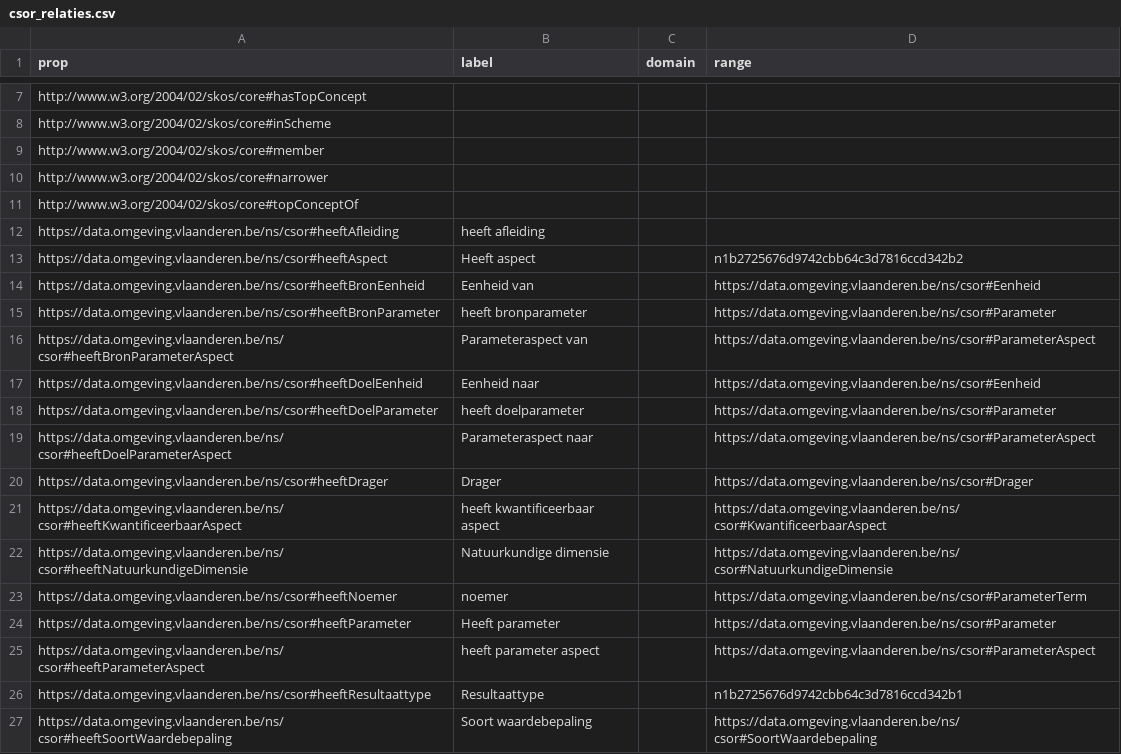
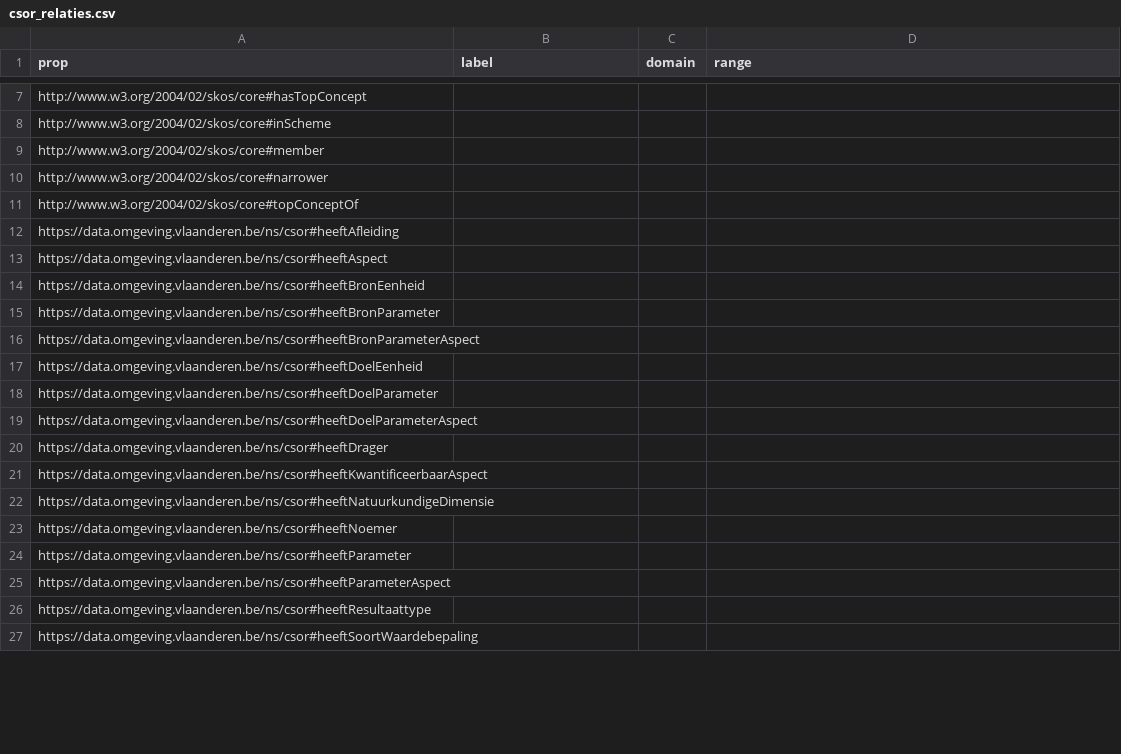
Before and after one commit to gezever/csor-testing, a CSV file: output/tables/csor_relaties.csv, drawn as a sheet; only a part is shown, gaps mark what is left out; the diff covers the shown part only.

```diff
--- a/output/tables/csor_relaties.csv
+++ b/output/tables/csor_relaties.csv
@@ -11,17 +11,17 @@ http://www.w3.org/2004/02/skos/core#narrower,,,
 http://www.w3.org/2004/02/skos/core#topConceptOf,,,
-https://data.omgeving.vlaanderen.be/ns/csor#heeftAfleiding,heeft afleiding,,
-https://data.omgeving.vlaanderen.be/ns/csor#heeftAspect,Heeft aspect,,n1b2725676d9742cbb64c3d7816ccd342b2
-https://data.omgeving.vlaanderen.be/ns/csor#heeftBronEenheid,Eenheid van,,https://data.omgeving.vlaanderen.be/ns/csor#Eenheid
-https://data.omgeving.vlaanderen.be/ns/csor#heeftBronParameter,heeft bronparameter,,https://data.omgeving.vlaanderen.be/ns/csor#Parameter
-https://data.omgeving.vlaanderen.be/ns/csor#heeftBronParameterAspect,Parameteraspect van,,https://data.omgeving.vlaanderen.be/ns/csor#ParameterAspect
-https://data.omgeving.vlaanderen.be/ns/csor#heeftDoelEenheid,Eenheid naar,,https://data.omgeving.vlaanderen.be/ns/csor#Eenheid
-https://data.omgeving.vlaanderen.be/ns/csor#heeftDoelParameter,heeft doelparameter,,https://data.omgeving.vlaanderen.be/ns/csor#Parameter
-https://data.omgeving.vlaanderen.be/ns/csor#heeftDoelParameterAspect,Parameteraspect naar,,https://data.omgeving.vlaanderen.be/ns/csor#ParameterAspect
-https://data.omgeving.vlaanderen.be/ns/csor#heeftDrager,Drager,,https://data.omgeving.vlaanderen.be/ns/csor#Drager
-https://data.omgeving.vlaanderen.be/ns/csor#heeftKwantificeerbaarAspect,heeft kwantificeerbaar aspect,,https://data.omgeving.vlaanderen.be/ns/csor#KwantificeerbaarAspect
-https://data.omgeving.vlaanderen.be/ns/csor#heeftNatuurkundigeDimensie,Natuurkundige dimensie,,https://data.omgeving.vlaanderen.be/ns/csor#NatuurkundigeDimensie
-https://data.omgeving.vlaanderen.be/ns/csor#heeftNoemer,noemer,,https://data.omgeving.vlaanderen.be/ns/csor#ParameterTerm
-https://data.omgeving.vlaanderen.be/ns/csor#heeftParameter,Heeft parameter,,https://data.omgeving.vlaanderen.be/ns/csor#Parameter
-https://data.omgeving.vlaanderen.be/ns/csor#heeftParameterAspect,heeft parameter aspect,,https://data.omgeving.vlaanderen.be/ns/csor#ParameterAspect
-https://data.omgeving.vlaanderen.be/ns/csor#heeftResultaattype,Resultaattype,,n1b2725676d9742cbb64c3d7816ccd342b1
-https://data.omgeving.vlaanderen.be/ns/csor#heeftSoortWaardebepaling,Soort waardebepaling,,https://data.omgeving.vlaanderen.be/ns/csor#SoortWaardebepaling
+https://data.omgeving.vlaanderen.be/ns/csor#heeftAfleiding,,,
+https://data.omgeving.vlaanderen.be/ns/csor#heeftAspect,,,
+https://data.omgeving.vlaanderen.be/ns/csor#heeftBronEenheid,,,
+https://data.omgeving.vlaanderen.be/ns/csor#heeftBronParameter,,,
+https://data.omgeving.vlaanderen.be/ns/csor#heeftBronParameterAspect,,,
+https://data.omgeving.vlaanderen.be/ns/csor#heeftDoelEenheid,,,
+https://data.omgeving.vlaanderen.be/ns/csor#heeftDoelParameter,,,
+https://data.omgeving.vlaanderen.be/ns/csor#heeftDoelParameterAspect,,,
+https://data.omgeving.vlaanderen.be/ns/csor#heeftDrager,,,
+https://data.omgeving.vlaanderen.be/ns/csor#heeftKwantificeerbaarAspect,,,
+https://data.omgeving.vlaanderen.be/ns/csor#heeftNatuurkundigeDimensie,,,
+https://data.omgeving.vlaanderen.be/ns/csor#heeftNoemer,,,
+https://data.omgeving.vlaanderen.be/ns/csor#heeftParameter,,,
+https://data.omgeving.vlaanderen.be/ns/csor#heeftParameterAspect,,,
+https://data.omgeving.vlaanderen.be/ns/csor#heeftResultaattype,,,
+https://data.omgeving.vlaanderen.be/ns/csor#heeftSoortWaardebepaling,,,
```
Also changed, not shown: 12 edited cells elsewhere in this file, output/tables/cas_ec_suggesties.csv, output/tables/cas_resolution.csv, 32 other files.
